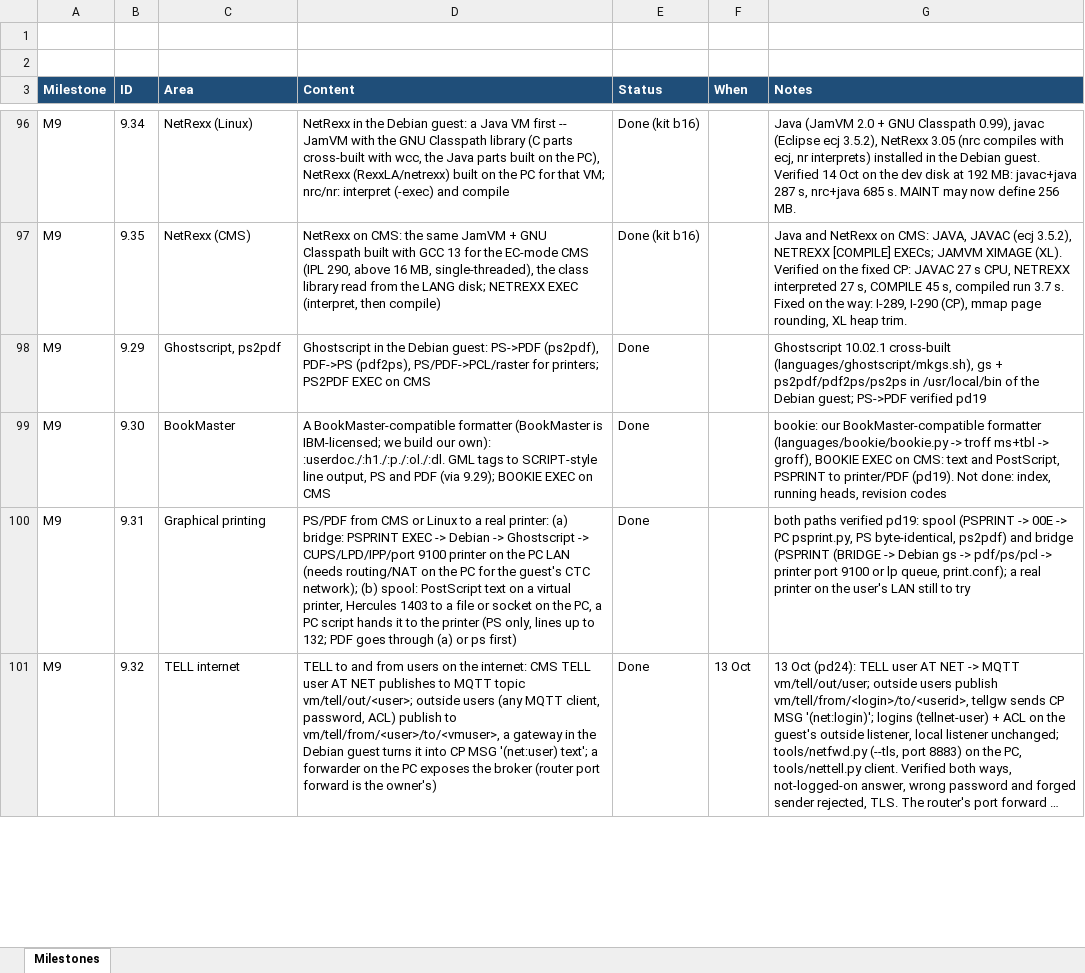
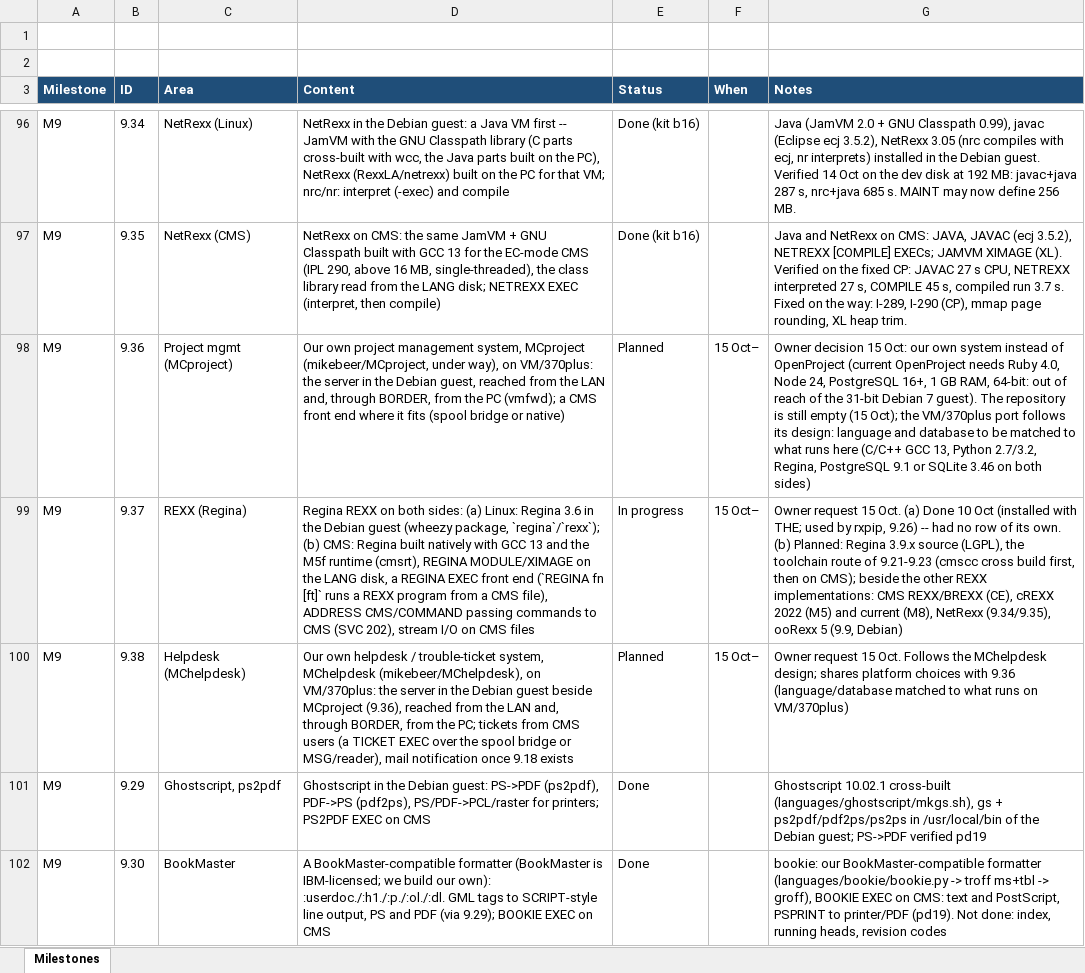
Before and after one commit to mikebeer/vm370plus, an Excel workbook: docs/VM370PLUS-Milestones.xlsx, sheet Milestones, drawn as a sheet; only a part is shown, gaps mark what is left out; the shorter side is filled out with more unchanged rows; long unchanged cells end in …; values as stored, in another font and other column widths than the file's, no borders; the diff names each change by its address in the sheet, - before the commit and + after, or states it on an @@ line.

```diff
--- a/docs/VM370PLUS-Milestones.xlsx (sheet Milestones)
+++ b/docs/VM370PLUS-Milestones.xlsx (sheet Milestones)
+row 98: M9 | 9.36 | Project mgmt (MCproject) | Our own project management system, MCproject (mikebeer/MCproject, under way), on VM/370plus: the server in the Debian guest, reached from the LAN and, through BORDER, from the PC (vmfwd); a CMS front end where it fits (spool bridge or native) | Planned | 15 Oct– | Owner decision 15 Oct: our own system instead of OpenProject (current OpenProject needs Ruby 4.0, Node 24, PostgreSQL 16+, 1 GB RAM, 64-bit: out of reach of the 31-bit Debian 7 guest). The repository is still empty (15 Oct); the VM/370plus port follows its design: language and database to be matched to what runs here (C/C++ GCC 13, Python 2.7/3.2, Regina, PostgreSQL 9.1 or SQLite 3.46 on both sides)
+row 99: M9 | 9.37 | REXX (Regina) | Regina REXX on both sides: (a) Linux: Regina 3.6 in the Debian guest (wheezy package, `regina`/`rexx`); (b) CMS: Regina built natively with GCC 13 and the M5f runtime (cmsrt), REGINA MODULE/XIMAGE on the LANG disk, a REGINA EXEC front end (`REGINA fn [ft]` runs a REXX program from a CMS file), ADDRESS CMS/COMMAND passing commands to CMS (SVC 202), stream I/O on CMS files | In progress | 15 Oct– | Owner request 15 Oct. (a) Done 10 Oct (installed with THE; used by rxpip, 9.26) -- had no row of its own. (b) Planned: Regina 3.9.x source (LGPL), the toolchain route of 9.21-9.23 (cmscc cross build first, then on CMS); beside the other REXX implementations: CMS REXX/BREXX (CE), cREXX 2022 (M5) and current (M8), NetRexx (9.34/9.35), ooRexx 5 (9.9, Debian)
+row 100: M9 | 9.38 | Helpdesk (MChelpdesk) | Our own helpdesk / trouble-ticket system, MChelpdesk (mikebeer/MChelpdesk), on VM/370plus: the server in the Debian guest beside MCproject (9.36), reached from the LAN and, through BORDER, from the PC; tickets from CMS users (a TICKET EXEC over the spool bridge or MSG/reader), mail notification once 9.18 exists | Planned | 15 Oct– | Owner request 15 Oct. Follows the MChelpdesk design; shares platform choices with 9.36 (language/database matched to what runs on VM/370plus)
```
Also changed, not shown: 5 other files.
